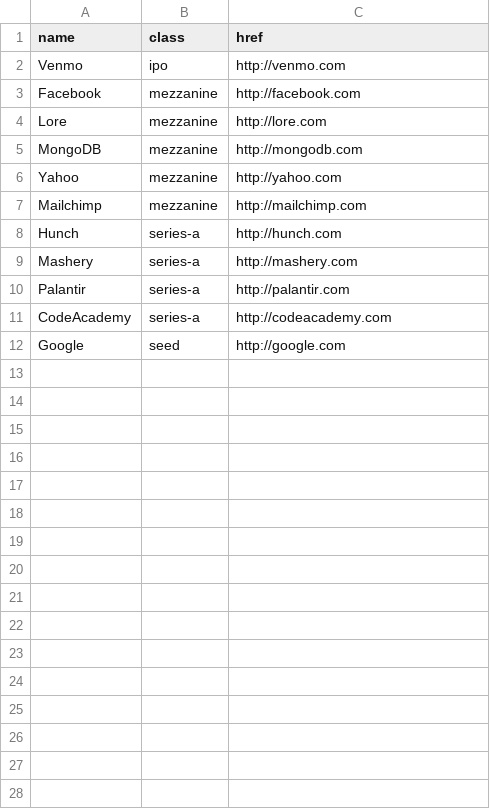
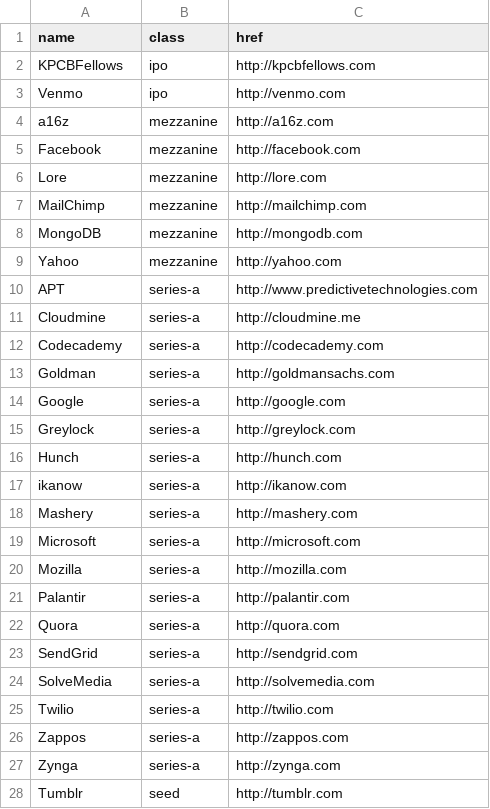
Before and after one commit to pennapps/spring-2013-website, a CSV file: data/sponsors.csv, drawn as a sheet; only a part is shown; the diff covers the shown part only.

Commit message:
Updated sponsor logos

```diff
--- a/data/sponsors.csv
+++ b/data/sponsors.csv
@@ -1,12 +1,28 @@
 name,class,href
+KPCBFellows,ipo,http://kpcbfellows.com
 Venmo,ipo,http://venmo.com
+a16z,mezzanine,http://a16z.com
 Facebook,mezzanine,http://facebook.com
 Lore,mezzanine,http://lore.com
+MailChimp,mezzanine,http://mailchimp.com
 MongoDB,mezzanine,http://mongodb.com
 Yahoo,mezzanine,http://yahoo.com
-Mailchimp,mezzanine,http://mailchimp.com
+APT,series-a,http://www.predictivetechnologies.com
+Cloudmine,series-a,http://cloudmine.me
+Codecademy,series-a,http://codecademy.com
+Goldman,series-a,http://goldmansachs.com
+Google,series-a,http://google.com
+Greylock,series-a,http://greylock.com
 Hunch,series-a,http://hunch.com
+ikanow,series-a,http://ikanow.com
 Mashery,series-a,http://mashery.com
+Microsoft,series-a,http://microsoft.com
+Mozilla,series-a,http://mozilla.com
 Palantir,series-a,http://palantir.com
-CodeAcademy,series-a,http://codeacademy.com
-Google,seed,http://google.com
+Quora,series-a,http://quora.com
+SendGrid,series-a,http://sendgrid.com
+SolveMedia,series-a,http://solvemedia.com
+Twilio,series-a,http://twilio.com
+Zappos,series-a,http://zappos.com
+Zynga,series-a,http://zynga.com
+Tumblr,seed,http://tumblr.com
```
Also changed, not shown: 2 added rows elsewhere in this file, 14 other files.
